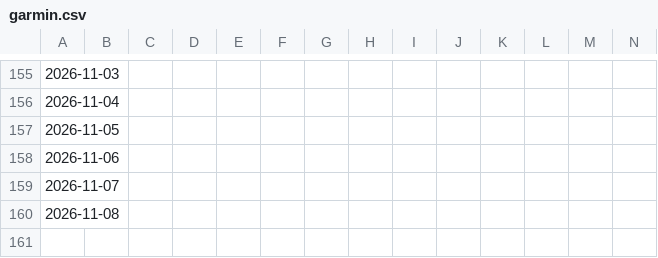
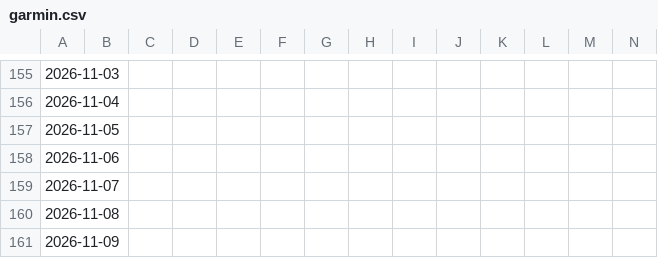
Before and after one commit to BrisingrsStudies/Garmin-Sync, a CSV file: data/garmin.csv, drawn as a sheet; only a part is shown, gaps mark what is left out; rows hold the shown columns only; the diff names each change by its address in the sheet, - before the commit and + after, or states it on an @@ line.

```diff
--- a/data/garmin.csv
+++ b/data/garmin.csv
+row 161: 2026-11-09
```
